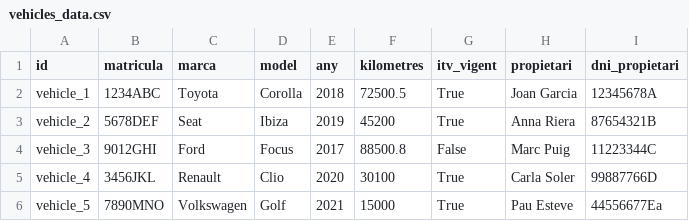
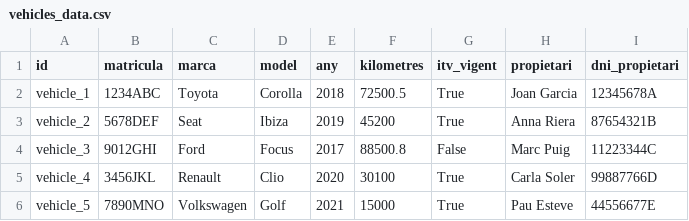
Before and after one commit to eto-4/Vehicles_AMG, a CSV file: data/vehicles_data.csv, drawn as a sheet.

Commit message:
asdasd

```diff
--- a/data/vehicles_data.csv
+++ b/data/vehicles_data.csv
@@ -5,2 +5,2 @@ vehicle_3,9012GHI,Ford,Focus,2017,88500.8,False,Marc Puig,11223344C
 vehicle_4,3456JKL,Renault,Clio,2020,30100,True,Carla Soler,99887766D
-vehicle_5,7890MNO,Volkswagen,Golf,2021,15000,True,Pau Esteve,44556677Ea
+vehicle_5,7890MNO,Volkswagen,Golf,2021,15000,True,Pau Esteve,44556677E
```
